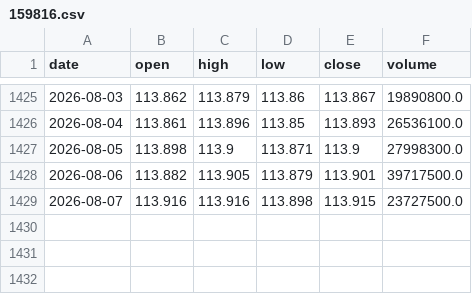
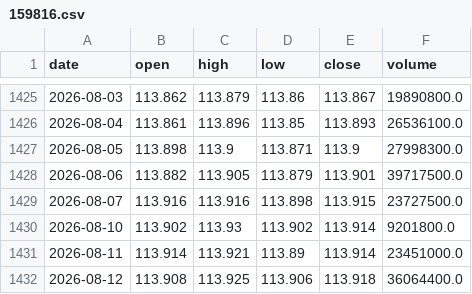
Before and after one commit to Shane19961516/Quant-strategy, a CSV file: multi_asset_rotation/data/159816.csv, drawn as a sheet; only a part is shown, gaps mark what is left out; the diff names each change by its address in the sheet, - before the commit and + after, or states it on an @@ line.

```diff
--- a/multi_asset_rotation/data/159816.csv
+++ b/multi_asset_rotation/data/159816.csv
+row 1430: 2026-08-10 | 113.902 | 113.93 | 113.902 | 113.914 | 9201800.0
+row 1431: 2026-08-11 | 113.914 | 113.921 | 113.89 | 113.914 | 23451000.0
+row 1432: 2026-08-12 | 113.908 | 113.925 | 113.906 | 113.918 | 36064400.0
```
Also changed, not shown: multi_asset_rotation/data/159934.csv, multi_asset_rotation/data/513400.csv, 12 other files.
